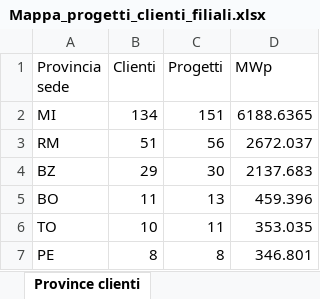
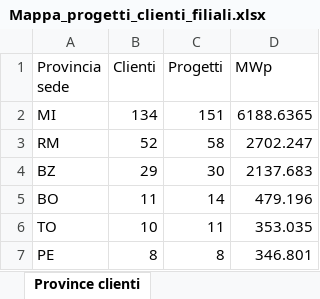
Before and after one commit to EmAnzi3/pv_echarts, an Excel workbook: output/Mappa_progetti_clienti_filiali.xlsx, sheet Province clienti, drawn as a sheet; only a part is shown; values as stored, in another font and other column widths than the file's, no borders; the diff names each change by its address in the sheet, - before the commit and + after, or states it on an @@ line.

```diff
--- a/output/Mappa_progetti_clienti_filiali.xlsx (sheet Province clienti)
+++ b/output/Mappa_progetti_clienti_filiali.xlsx (sheet Province clienti)
-B3 (Clienti): 51
+B3 (Clienti): 52
-C3 (Progetti): 56
+C3 (Progetti): 58
-D3 (MWp): 2672.037
+D3 (MWp): 2702.247
-C5 (Progetti): 13
+C5 (Progetti): 14
-D5 (MWp): 459.396
+D5 (MWp): 479.196
```
Also changed, not shown: sheet Filiali diverse, sheet Mappa progetto-cliente, sheet Flussi filiali, sheet Province cantieri, sheet Sintesi, input/report_salesforce.xlsx, output/audit_abbinamenti.xlsx, 1 other file.
